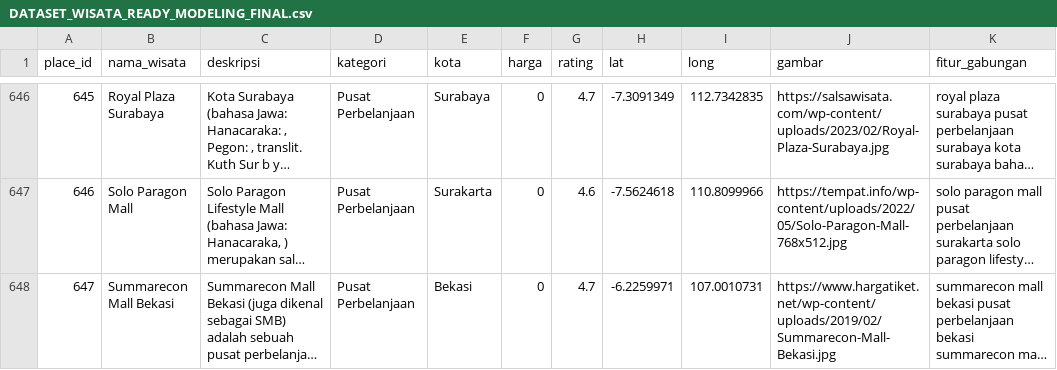
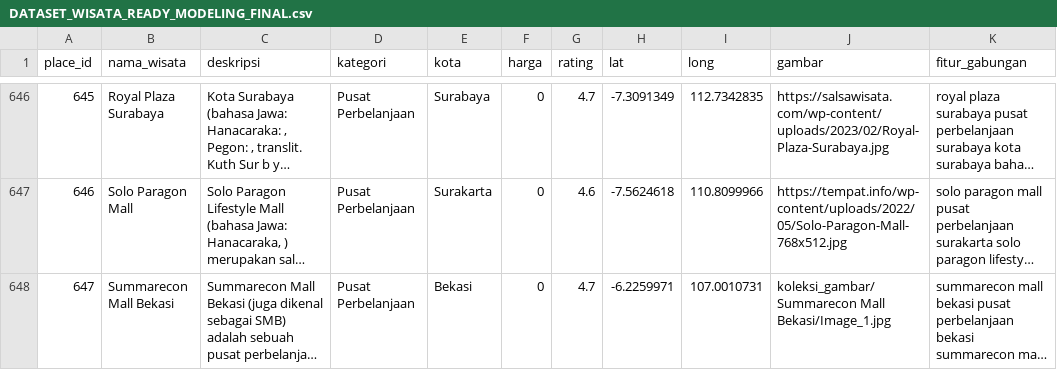
Before and after one commit to byeonipai/rekomendasiwisatajawa, a CSV file: projectwisata/data/DATASET_WISATA_READY_MODELING_FINAL.csv, drawn as a sheet; only a part is shown, gaps mark what is left out; long unchanged cells end in …; the diff covers the shown part only; the diff names each change by its address in the sheet, - before the commit and + after, or states it on an @@ line.

Commit message:
tambah gambar dan ubah url tidak aktif

```diff
--- a/projectwisata/data/DATASET_WISATA_READY_MODELING_FINAL.csv
+++ b/projectwisata/data/DATASET_WISATA_READY_MODELING_FINAL.csv
-J648 (gambar): https://www.hargatiket.net/wp-content/uploads/2019/02/Summarecon-Mall-Bekasi.jpg
+J648 (gambar): koleksi_gambar/Summarecon Mall Bekasi/Image_1.jpg
```
Also changed, not shown: 25 edited cells elsewhere in this file, 26 other files.
